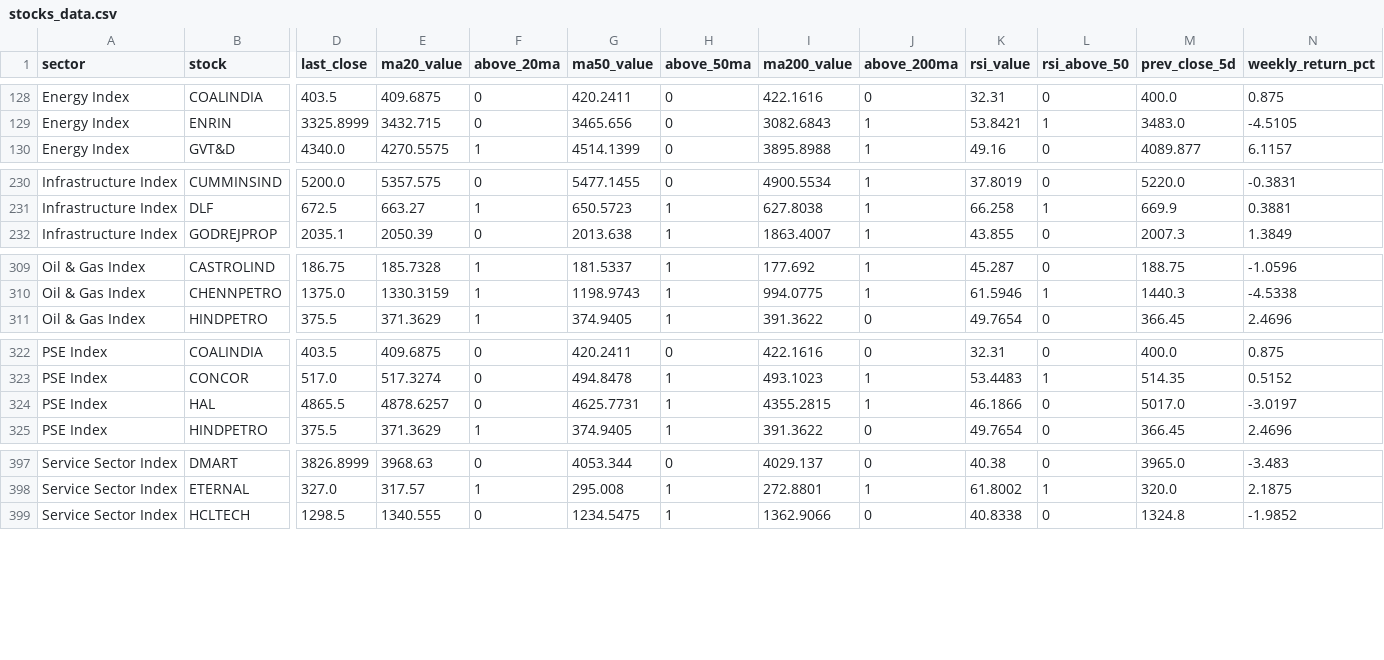
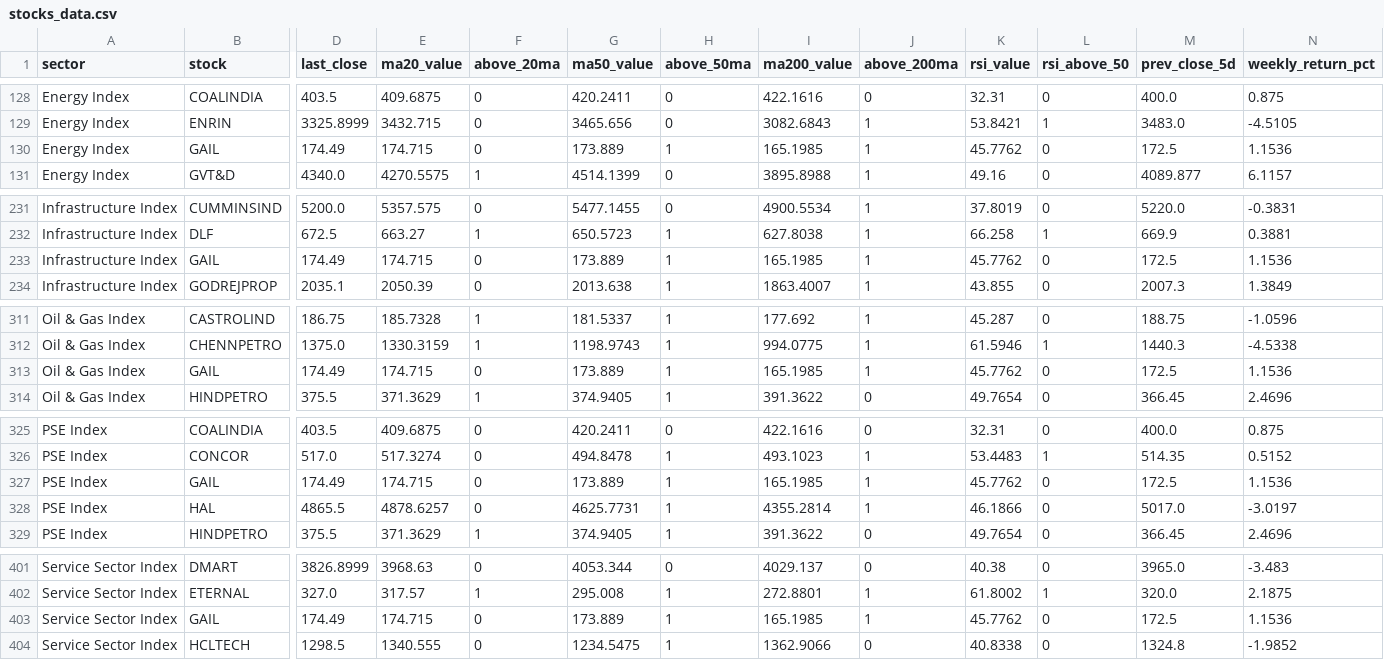
Before and after one commit to VJTriumph/market-breadth-dashboard, a CSV file: data/stocks_data.csv, drawn as a sheet; only a part is shown, gaps mark what is left out; addresses are those after the commit; rows hold the shown columns only; the diff names each change by its address in the sheet, - before the commit and + after, or states it on an @@ line.

```diff
--- a/data/stocks_data.csv
+++ b/data/stocks_data.csv
+row 130: Energy Index | GAIL | 174.49 | 174.715 | 0 | 173.889 | 1 | 165.1985 | 1 | 45.7762 | 0 | 172.5 | 1.1536
+row 233: Infrastructure Index | GAIL | 174.49 | 174.715 | 0 | 173.889 | 1 | 165.1985 | 1 | 45.7762 | 0 | 172.5 | 1.1536
+row 313: Oil & Gas Index | GAIL | 174.49 | 174.715 | 0 | 173.889 | 1 | 165.1985 | 1 | 45.7762 | 0 | 172.5 | 1.1536
+row 327: PSE Index | GAIL | 174.49 | 174.715 | 0 | 173.889 | 1 | 165.1985 | 1 | 45.7762 | 0 | 172.5 | 1.1536
-I328 (ma200_value): 4355.2815
+I328 (ma200_value): 4355.2814
+row 403: Service Sector Index | GAIL | 174.49 | 174.715 | 0 | 173.889 | 1 | 165.1985 | 1 | 45.7762 | 0 | 172.5 | 1.1536
```
Also changed, not shown: data/dashboard.csv, 3 other files.
